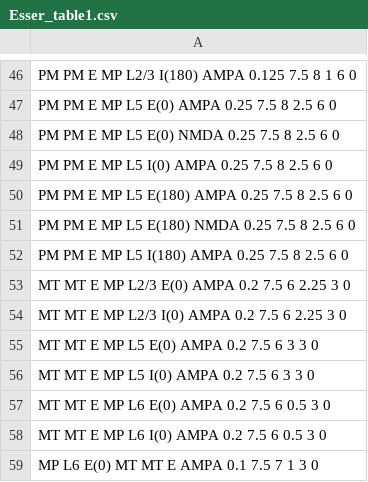
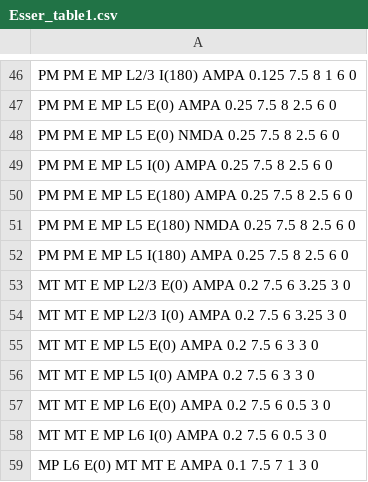
Before and after one commit to MunozatABI/CorticalModel, a CSV file: Esser_table1.csv, drawn as a sheet; only a part is shown, gaps mark what is left out.

```diff
--- a/Esser_table1.csv
+++ b/Esser_table1.csv
@@ -52,4 +52,4 @@ PM PM E MP L5 E(180) NMDA 0.25 7.5 8 2.5 6 0
 PM PM E MP L5 I(180) AMPA 0.25 7.5 8 2.5 6 0
-MT MT E MP L2/3 E(0) AMPA 0.2 7.5 6 2.25 3 0
-MT MT E MP L2/3 I(0) AMPA 0.2 7.5 6 2.25 3 0
+MT MT E MP L2/3 E(0) AMPA 0.2 7.5 6 3.25 3 0
+MT MT E MP L2/3 I(0) AMPA 0.2 7.5 6 3.25 3 0
 MT MT E MP L5 E(0) AMPA 0.2 7.5 6 3 3 0
```
Also changed, not shown: 2 other files.
